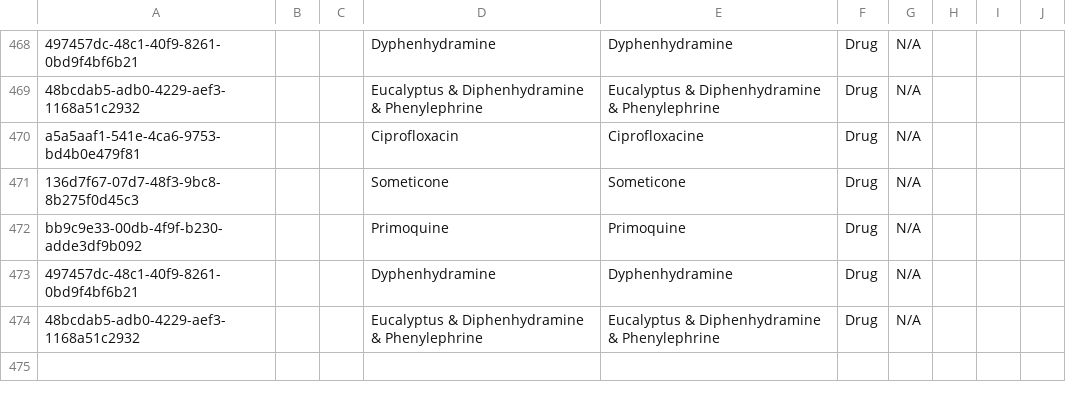
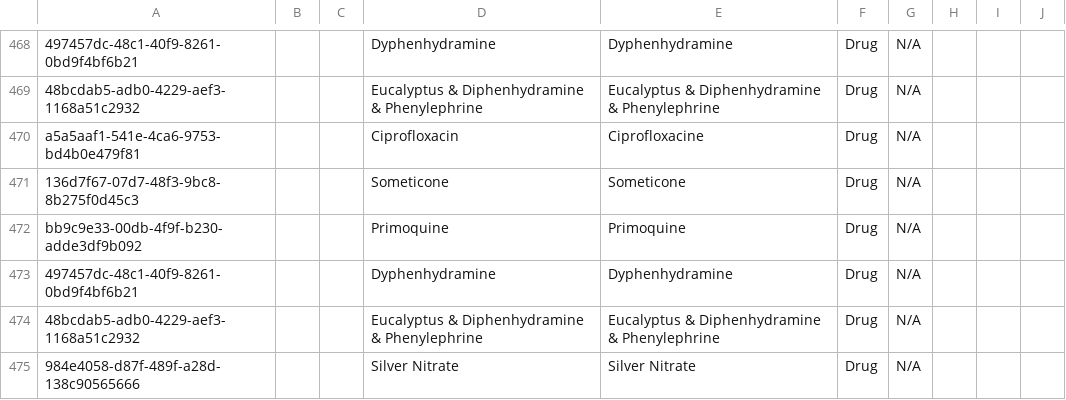
Before and after one commit to mekomsolutions/openmrs-config-haiti, a CSV file: configuration/concepts/drugs_concepts.csv, drawn as a sheet; only a part is shown, gaps mark what is left out; the diff names each change by its address in the sheet, - before the commit and + after, or states it on an @@ line.

Commit message:
HSC-94: Add 'Silver Nitrate' drug concept (#138)

```diff
--- a/configuration/concepts/drugs_concepts.csv
+++ b/configuration/concepts/drugs_concepts.csv
+row 475: 984e4058-d87f-489f-a28d-138c90565666 |  |  | Silver Nitrate | Silver Nitrate | Drug | N/A
```
